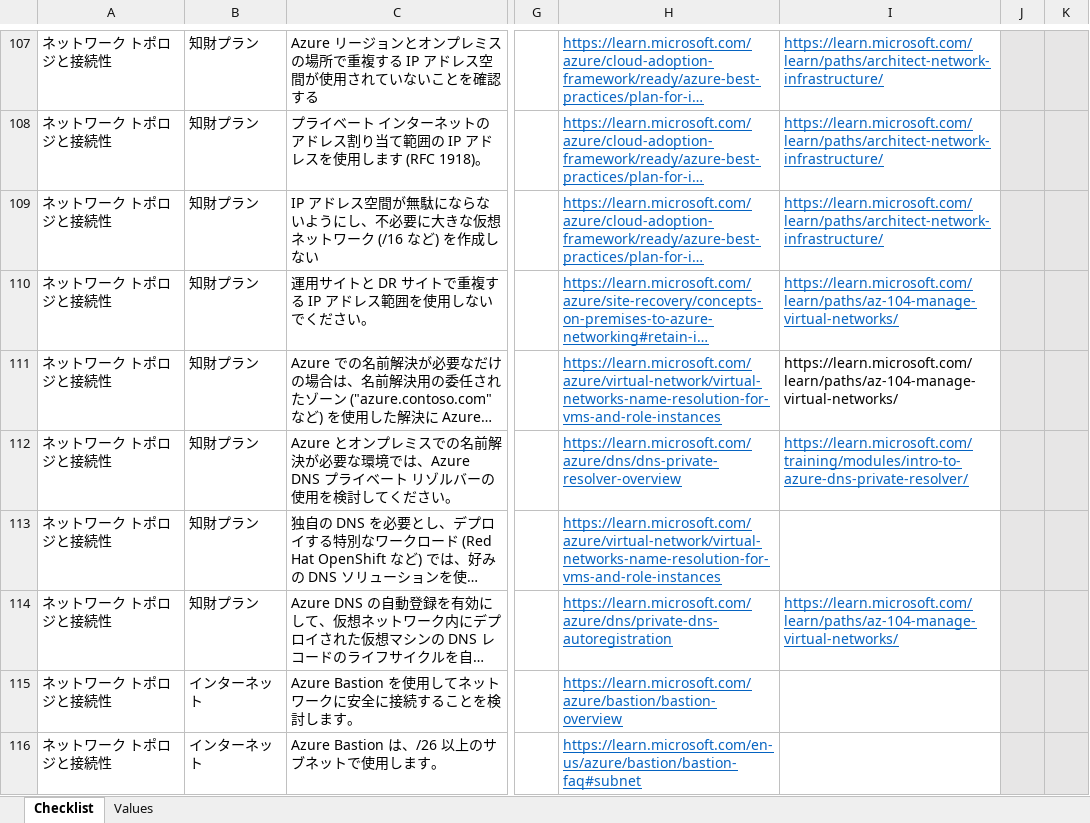
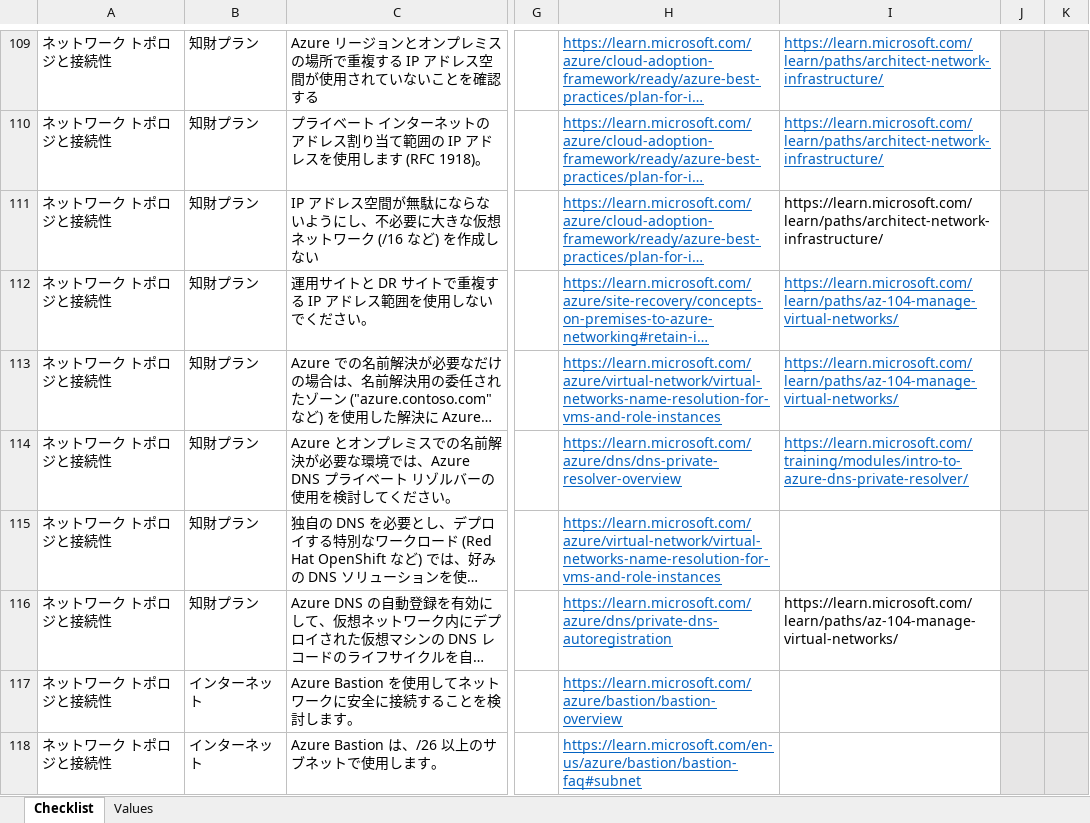
Before and after one commit to Azure/review-checklists, an Excel workbook: spreadsheet/macrofree/lz_checklist.ja.xlsx, sheet Checklist, drawn as a sheet; only a part is shown, gaps mark what is left out; long unchanged cells end in …; values as stored, in another font and other column widths than the file's, no borders; conditional formats not drawn; addresses are those after the commit; the diff covers the shown part only; the diff names each change by its address in the sheet, - before the commit and + after, or states it on an @@ line.

```diff
--- a/spreadsheet/macrofree/lz_checklist.ja.xlsx (sheet Checklist)
+++ b/spreadsheet/macrofree/lz_checklist.ja.xlsx (sheet Checklist)
@@ I111 underline: on → off, text colour: #0563C1 → black @@
@@ I113 underline: off → on, text colour: black → #0563C1 @@
@@ I116 underline: on → off, text colour: #0563C1 → black @@
```
Also changed, not shown: 2 added rows and cell formats elsewhere in this sheet, spreadsheet/macrofree/lz_checklist.en.xlsx, spreadsheet/macrofree/lz_checklist.es.xlsx, 17 other files.
